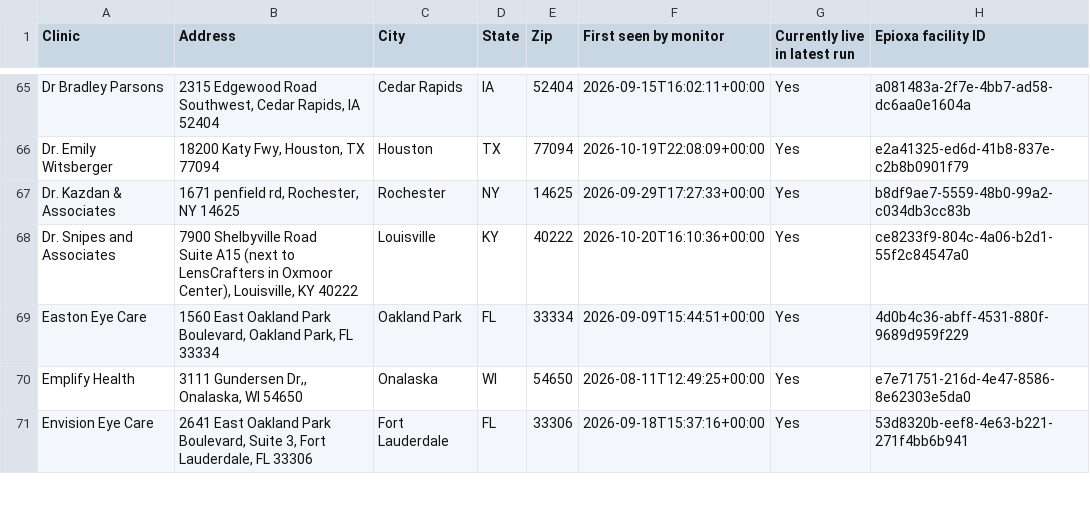
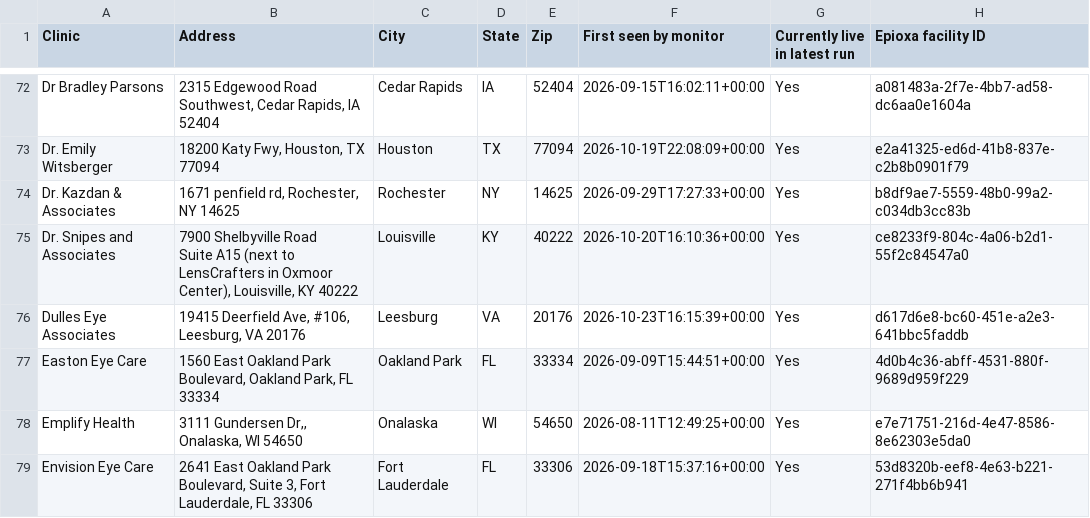
Before and after one commit to mpomroy9/epioxa-clinic-dashboard, a CSV file: outputs/epioxa-target-place-id-gaps.csv, drawn as a sheet; only a part is shown, gaps mark what is left out; the diff covers the shown part only; the diff names each change by its address in the sheet, - before the commit and + after, or states it on an @@ line.

```diff
--- a/outputs/epioxa-target-place-id-gaps.csv
+++ b/outputs/epioxa-target-place-id-gaps.csv
+row 76: Dulles Eye Associates | 19415 Deerfield Ave, #106, Leesburg, VA 20176 | Leesburg | VA | 20176 | 2026-10-23T16:15:39+00:00 | Yes | d617d6e8-bc60-451e-a2e3-641bbc5faddb
```
Also changed, not shown: 14 added rows elsewhere in this file, outputs/epioxa-monitor-new-since-baseline.csv, outputs/epioxa-monitor-tracked-clinics.csv, 6 other files.
